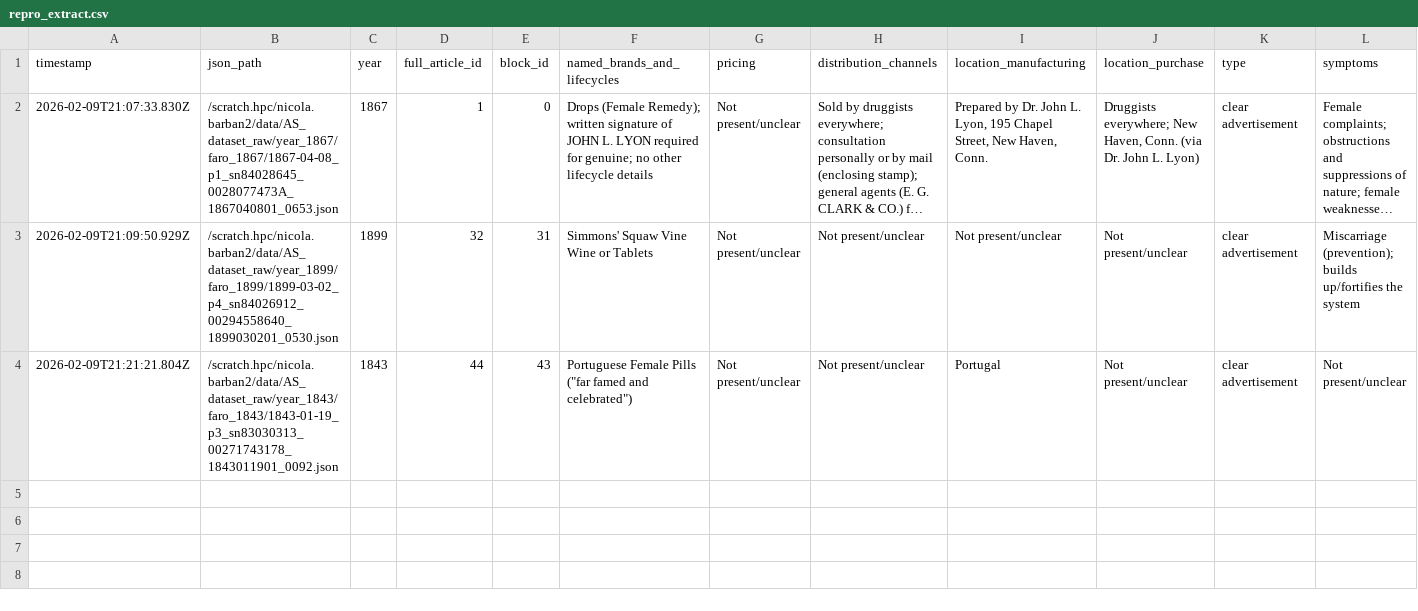
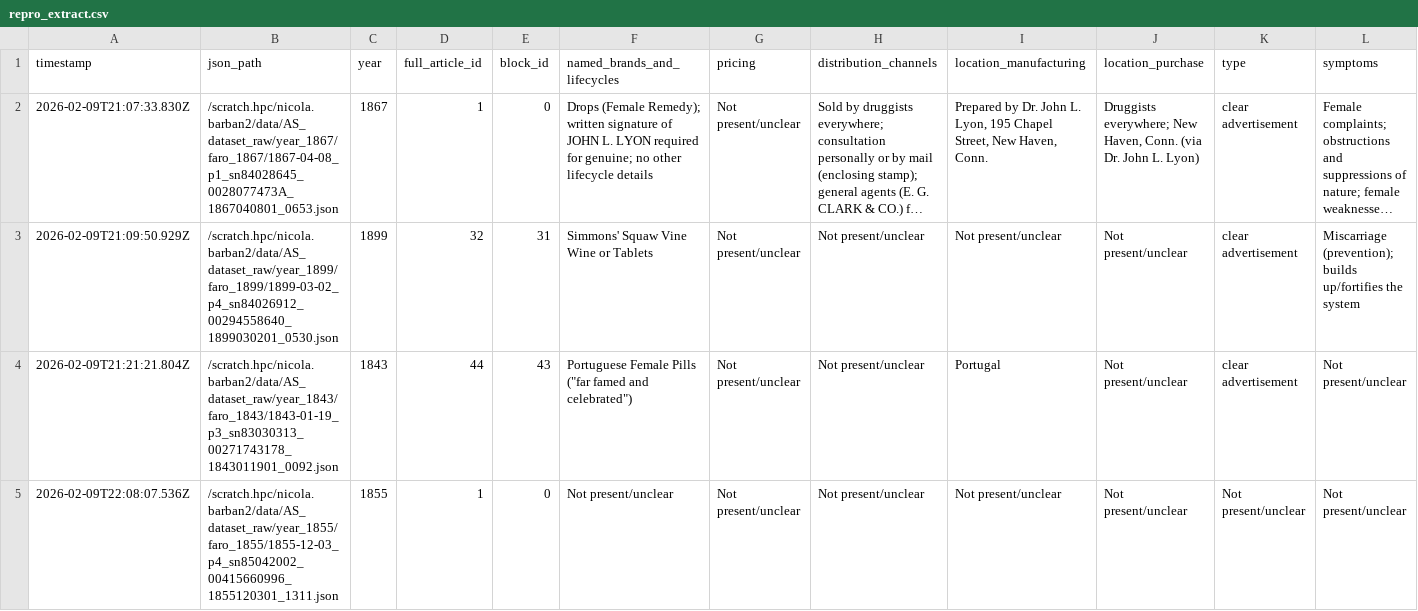
Before and after one commit to nicolabarban/fertility_ads, a CSV file: data/repro_extract.csv, drawn as a sheet; only a part is shown; long unchanged cells end in …; rows hold the shown columns only; the diff names each change by its address in the sheet, - before the commit and + after, or states it on an @@ line.

Commit message:
Append repro extraction

```diff
--- a/data/repro_extract.csv
+++ b/data/repro_extract.csv
+row 5: 2026-02-09T22:08:07.536Z | /scratch.hpc/nicola.barban2/data/AS_dataset_raw/year_1855/faro_1855/1855-12-03_p4_sn85042002_00415660996_1855120301_1311.json | 1855 | 1 | 0 | Not present/unclear | Not present/unclear | Not present/unclear | Not present/unclear | Not present/unclear | Not present/unclear | Not present/unclear
```
